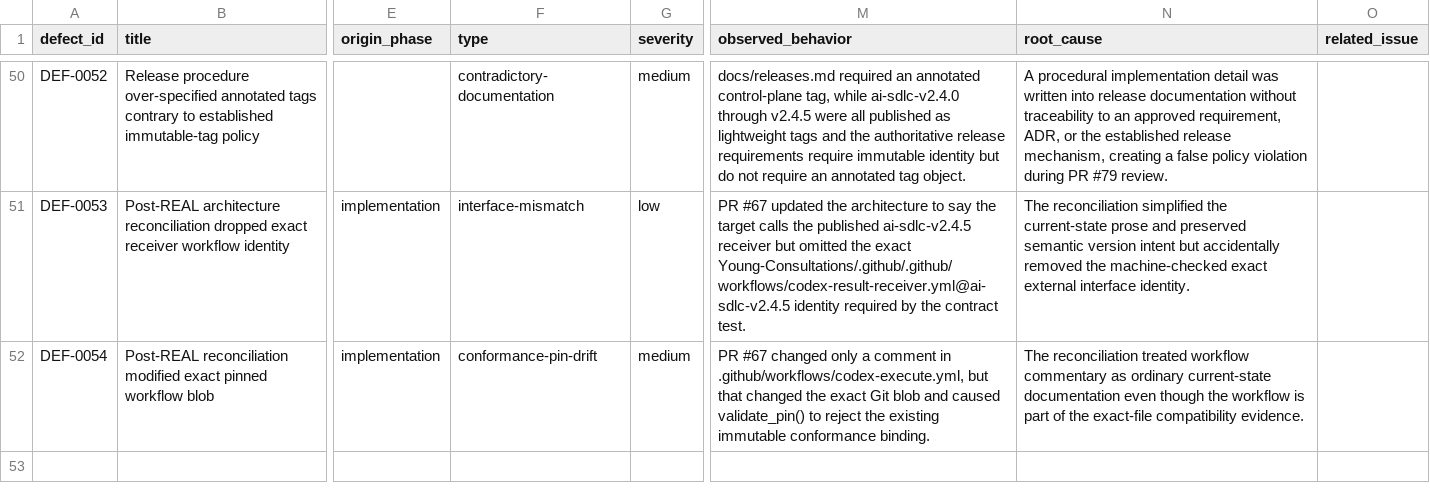
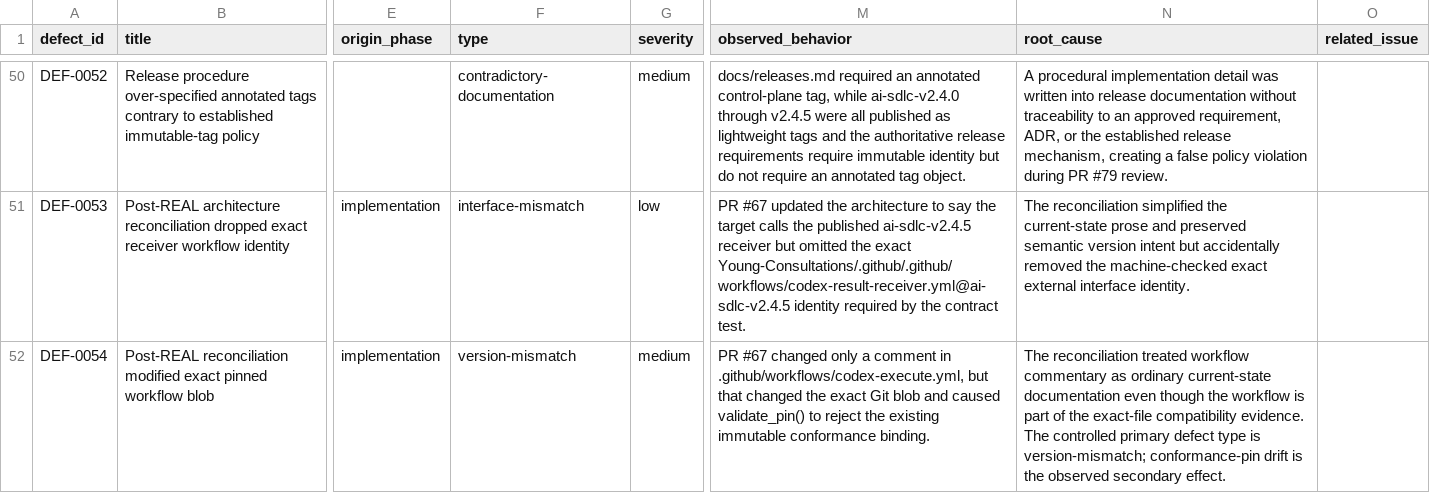
Before and after one commit to Young-Consultations/consulting-playbook, a CSV file: ai-sdlc/defects/defect-ledger.csv, drawn as a sheet; only a part is shown, gaps mark what is left out; the diff names each change by its address in the sheet, - before the commit and + after, or states it on an @@ line.

Commit message:
Use controlled DEF-0054 taxonomy

```diff
--- a/ai-sdlc/defects/defect-ledger.csv
+++ b/ai-sdlc/defects/defect-ledger.csv
-F52 (type): conformance-pin-drift
+F52 (type): version-mismatch
-N52 (root_cause): …compatibility evidence.
+N52 (root_cause): …compatibility evidence. The controlled primary defect type is version-mismatch; conformance-pin drift is the observed secondary effect.
```
